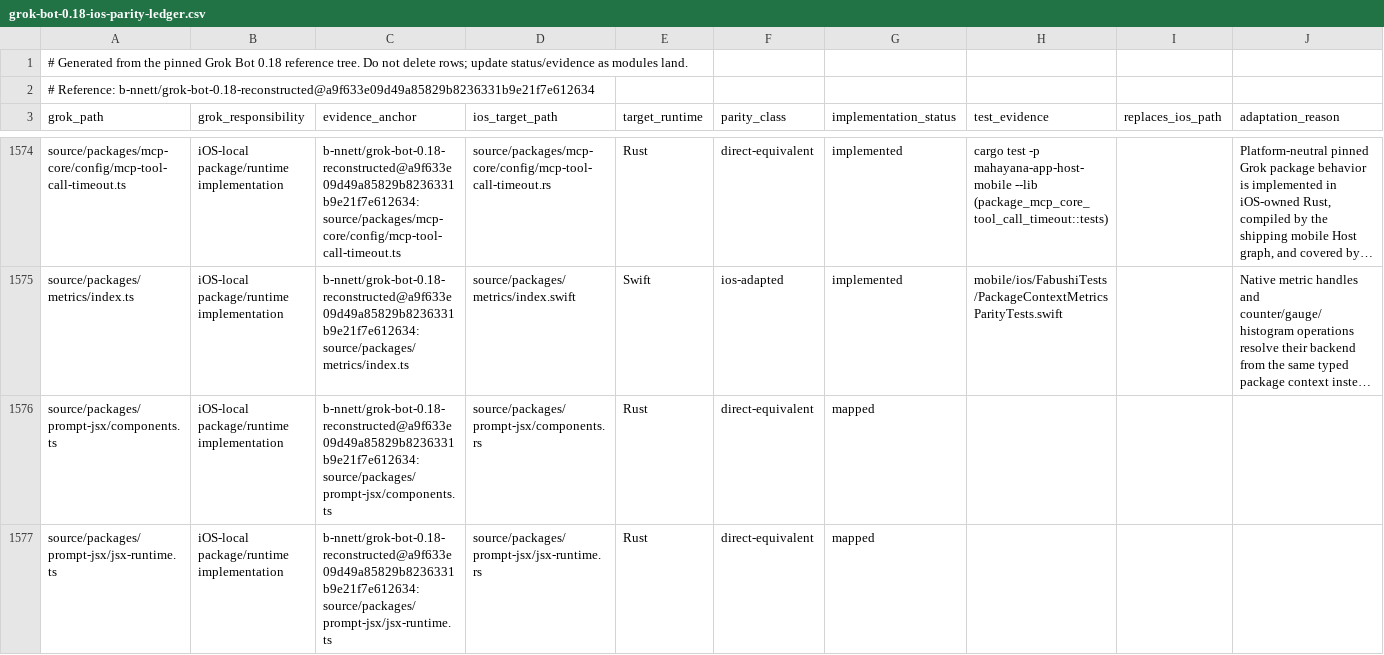
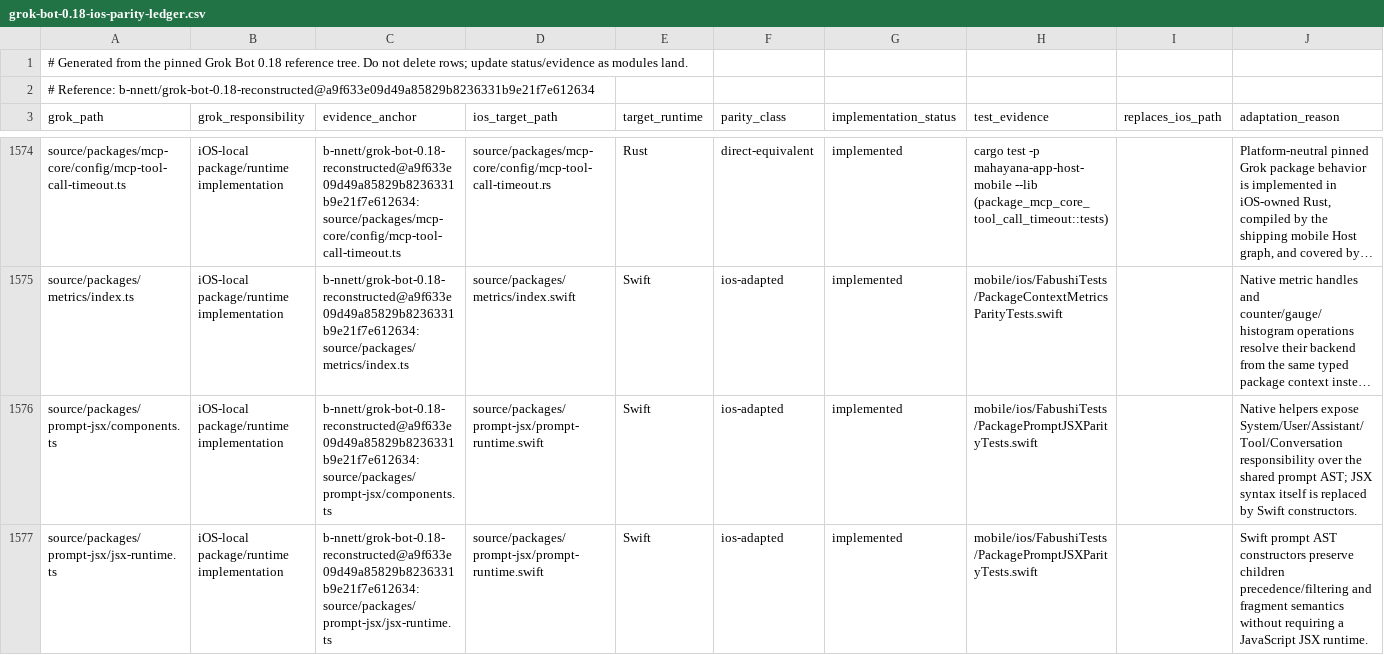
Before and after one commit to bhrumom/fabushi-ios, a CSV file: docs/parity/grok-bot-0.18-ios-parity-ledger.csv, drawn as a sheet; only a part is shown, gaps mark what is left out; long unchanged cells end in …; the diff covers the shown part only; the diff names each change by its address in the sheet, - before the commit and + after, or states it on an @@ line.

Commit message:
feat(ios): implement native prompt JSX renderer

```diff
--- a/docs/parity/grok-bot-0.18-ios-parity-ledger.csv
+++ b/docs/parity/grok-bot-0.18-ios-parity-ledger.csv
-D1576 (ios_target_path): source/packages/prompt-jsx/components.rs
+D1576 (ios_target_path): source/packages/prompt-jsx/prompt-runtime.swift
-E1576:E1577 (target_runtime): Rust
+E1576:E1577 (target_runtime): Swift
-F1576:F1577 (parity_class): direct-equivalent
+F1576:F1577 (parity_class): ios-adapted
-G1576:G1577 (implementation_status): mapped
+G1576:G1577 (implementation_status): implemented
-H1576:H1577 (test_evidence): (empty)
+H1576:H1577 (test_evidence): mobile/ios/FabushiTests/PackagePromptJSXParityTests.swift
-J1576 (adaptation_reason): (empty)
+J1576 (adaptation_reason): Native helpers expose System/User/Assistant/Tool/Conversation responsibility over the shared prompt AST; JSX syntax itself is replaced by Swift constructors.
-D1577 (ios_target_path): source/packages/prompt-jsx/jsx-runtime.rs
+D1577 (ios_target_path): source/packages/prompt-jsx/prompt-runtime.swift
-J1577 (adaptation_reason): (empty)
+J1577 (adaptation_reason): Swift prompt AST constructors preserve children precedence/filtering and fragment semantics without requiring a JavaScript JSX runtime.
```
Also changed, not shown: 6 edited cells elsewhere in this file, 4 other files.
